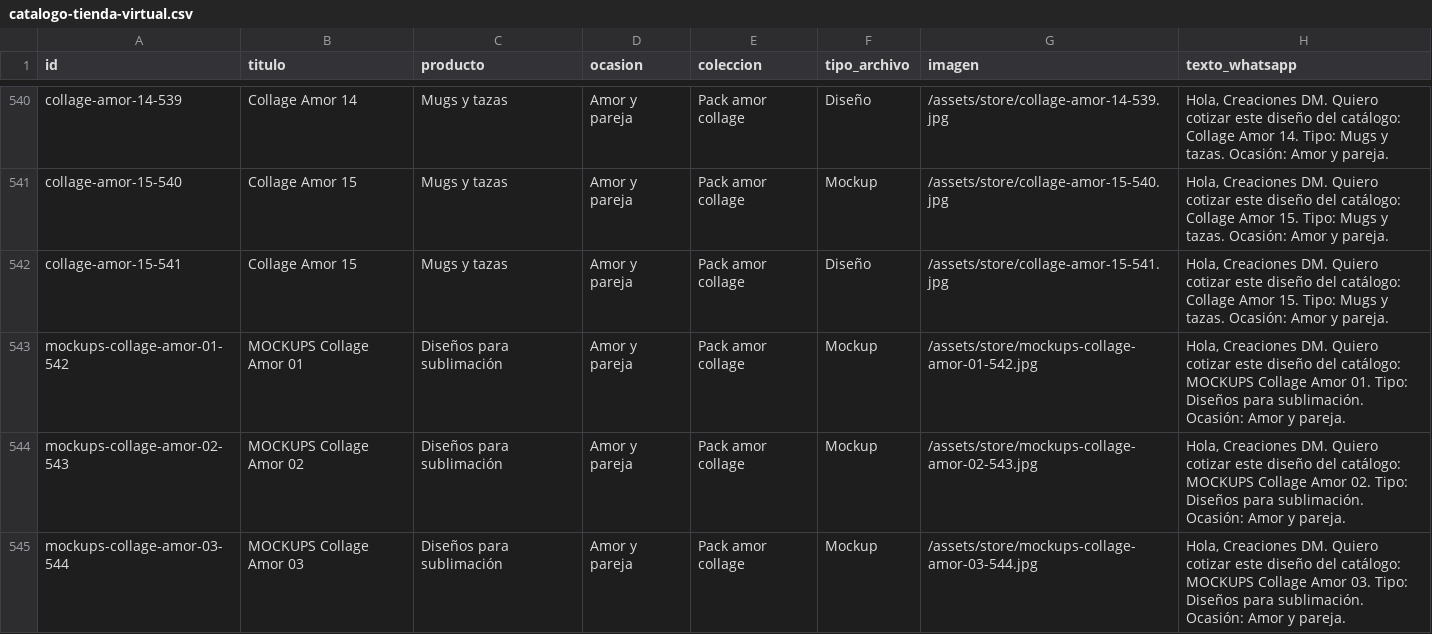
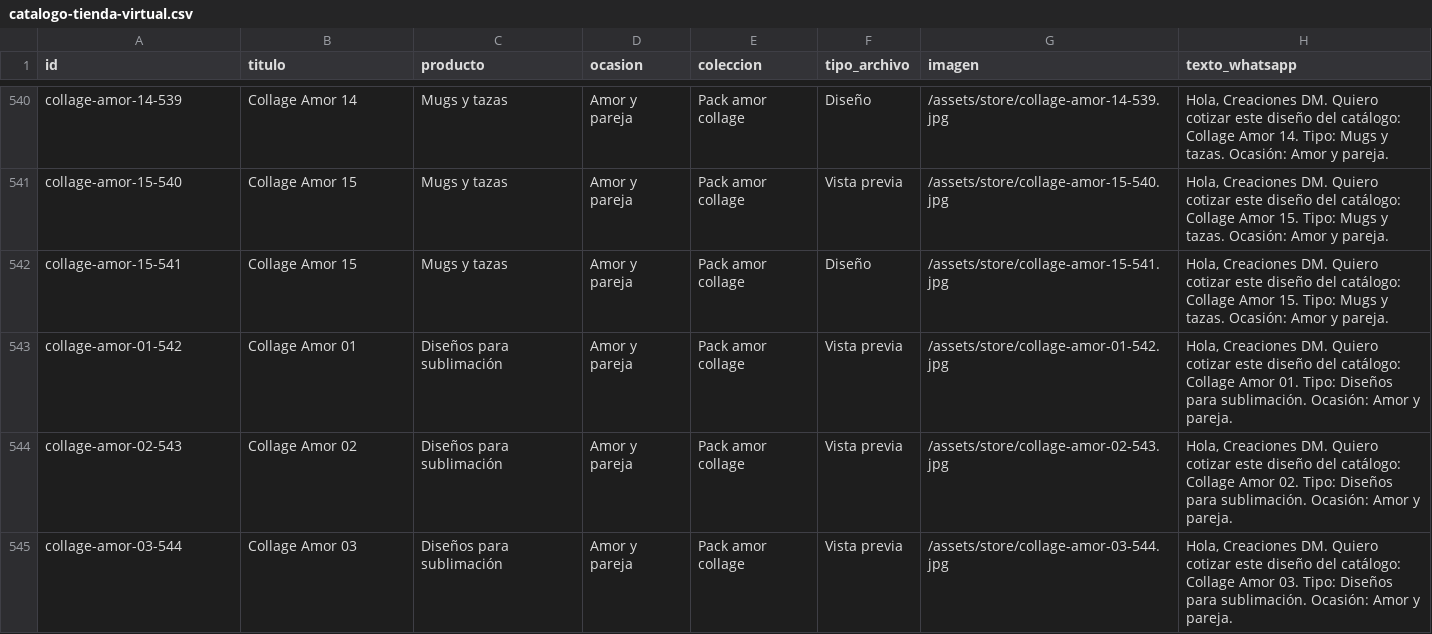
Before and after one commit to juanguillermoduque/creacionesdmfrontend, a CSV file: catalogo/catalogo-tienda-virtual.csv, drawn as a sheet; only a part is shown, gaps mark what is left out; the diff covers the shown part only; the diff names each change by its address in the sheet, - before the commit and + after, or states it on an @@ line.

```diff
--- a/catalogo/catalogo-tienda-virtual.csv
+++ b/catalogo/catalogo-tienda-virtual.csv
-F541 (tipo_archivo): Mockup
+F541 (tipo_archivo): Vista previa
-A543 (id): mockups-collage-amor-01-542
+A543 (id): collage-amor-01-542
-B543 (titulo): MOCKUPS Collage Amor 01
+B543 (titulo): Collage Amor 01
-F543:F545 (tipo_archivo): Mockup
+F543:F545 (tipo_archivo): Vista previa
-G543 (imagen): /assets/store/mockups-collage-amor-01-542.jpg
+G543 (imagen): /assets/store/collage-amor-01-542.jpg
-H543 (texto_whatsapp): …del catálogo: MOCKUPS Collage Amor…
+H543 (texto_whatsapp): …del catálogo: Collage Amor…
-A544 (id): mockups-collage-amor-02-543
+A544 (id): collage-amor-02-543
-B544 (titulo): MOCKUPS Collage Amor 02
+B544 (titulo): Collage Amor 02
-G544 (imagen): /assets/store/mockups-collage-amor-02-543.jpg
+G544 (imagen): /assets/store/collage-amor-02-543.jpg
-H544 (texto_whatsapp): …del catálogo: MOCKUPS Collage Amor…
+H544 (texto_whatsapp): …del catálogo: Collage Amor…
-A545 (id): mockups-collage-amor-03-544
+A545 (id): collage-amor-03-544
-B545 (titulo): MOCKUPS Collage Amor 03
+B545 (titulo): Collage Amor 03
-G545 (imagen): /assets/store/mockups-collage-amor-03-544.jpg
+G545 (imagen): /assets/store/collage-amor-03-544.jpg
-H545 (texto_whatsapp): …del catálogo: MOCKUPS Collage Amor…
+H545 (texto_whatsapp): …del catálogo: Collage Amor…
```
Also changed, not shown: 160 edited cells elsewhere in this file, catalogo/catalogo-productos.csv, 24 other files.
